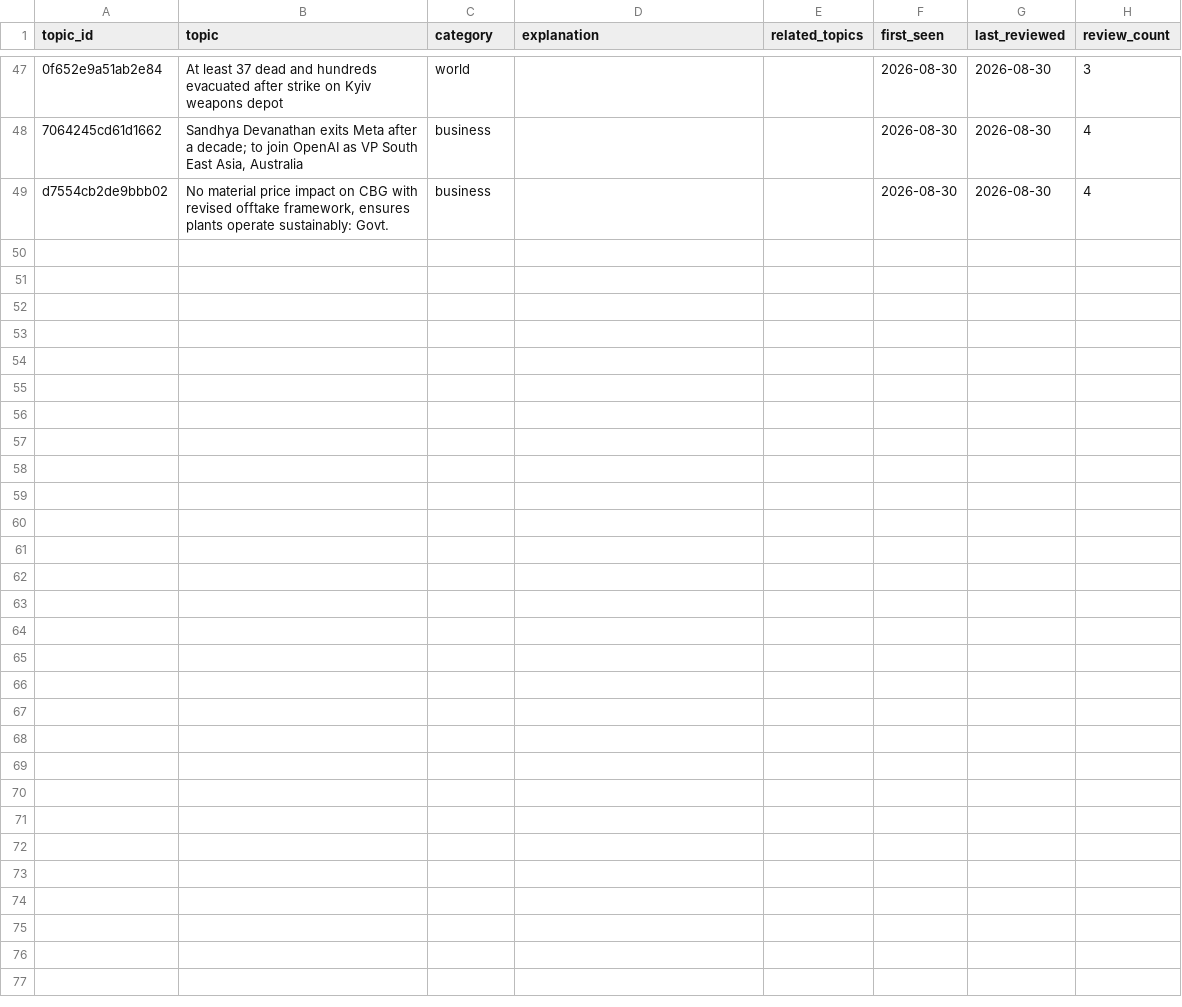
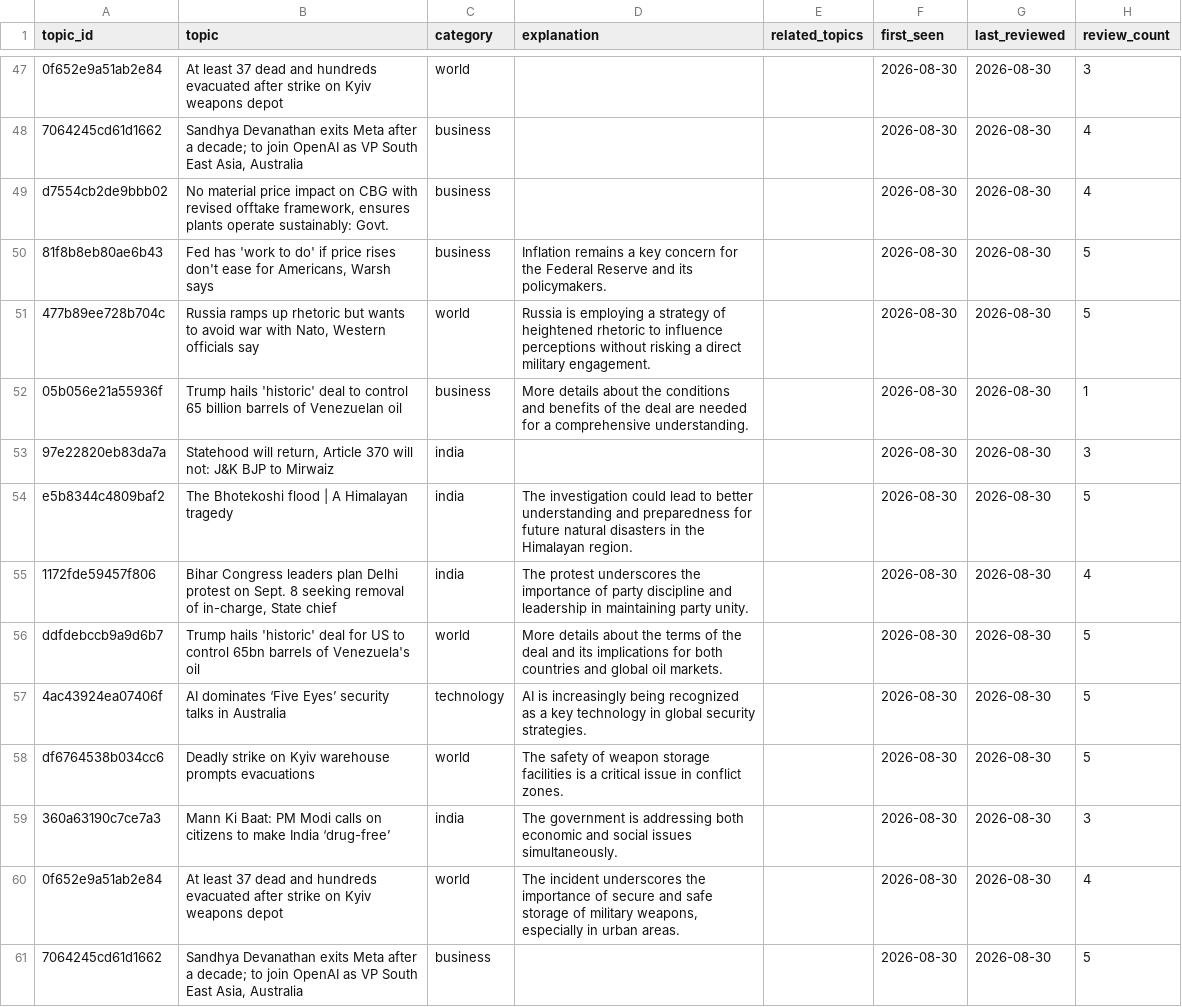
Before and after one commit to vishwasgarg5/news-knowledge-bot, a CSV file: data/knowledge_cards.csv, drawn as a sheet; only a part is shown, gaps mark what is left out; the diff names each change by its address in the sheet, - before the commit and + after, or states it on an @@ line.

```diff
--- a/data/knowledge_cards.csv
+++ b/data/knowledge_cards.csv
+row 50: 81f8b8eb80ae6b43 | Fed has 'work to do' if price rises don't ease for Americans, Warsh says | business | Inflation remains a key concern for the Federal Reserve and its policymakers. |  | 2026-08-30 | 2026-08-30 | 5
+row 51: 477b89ee728b704c | Russia ramps up rhetoric but wants to avoid war with Nato, Western officials say | world | Russia is employing a strategy of heightened rhetoric to influence perceptions without risking a direct military engagement. |  | 2026-08-30 | 2026-08-30 | 5
+row 52: 05b056e21a55936f | Trump hails 'historic' deal to control 65 billion barrels of Venezuelan oil | business | More details about the conditions and benefits of the deal are needed for a comprehensive understanding. |  | 2026-08-30 | 2026-08-30 | 1
+row 53: 97e22820eb83da7a | Statehood will return, Article 370 will not: J&K BJP to Mirwaiz | india |  |  | 2026-08-30 | 2026-08-30 | 3
+row 54: e5b8344c4809baf2 | The Bhotekoshi flood | A Himalayan tragedy | india | The investigation could lead to better understanding and preparedness for future natural disasters in the Himalayan region. |  | 2026-08-30 | 2026-08-30 | 5
+row 55: 1172fde59457f806 | Bihar Congress leaders plan Delhi protest on Sept. 8 seeking removal of in-charge, State chief | india | The protest underscores the importance of party discipline and leadership in maintaining party unity. |  | 2026-08-30 | 2026-08-30 | 4
+row 56: ddfdebccb9a9d6b7 | Trump hails 'historic' deal for US to control 65bn barrels of Venezuela's oil | world | More details about the terms of the deal and its implications for both countries and global oil markets. |  | 2026-08-30 | 2026-08-30 | 5
+row 57: 4ac43924ea07406f | AI dominates ‘Five Eyes’ security talks in Australia | technology | AI is increasingly being recognized as a key technology in global security strategies. |  | 2026-08-30 | 2026-08-30 | 5
+row 58: df6764538b034cc6 | Deadly strike on Kyiv warehouse prompts evacuations | world | The safety of weapon storage facilities is a critical issue in conflict zones. |  | 2026-08-30 | 2026-08-30 | 5
+row 59: 360a63190c7ce7a3 | Mann Ki Baat: PM Modi calls on citizens to make India ‘drug-free’ | india | The government is addressing both economic and social issues simultaneously. |  | 2026-08-30 | 2026-08-30 | 3
+row 60: 0f652e9a51ab2e84 | At least 37 dead and hundreds evacuated after strike on Kyiv weapons depot | world | The incident underscores the importance of secure and safe storage of military weapons, especially in urban areas. |  | 2026-08-30 | 2026-08-30 | 4
+row 61: 7064245cd61d1662 | Sandhya Devanathan exits Meta after a decade; to join OpenAI as VP South East Asia, Australia | business |  |  | 2026-08-30 | 2026-08-30 | 5
```
Also changed, not shown: data/current_affairs.csv, data/news_history.csv, 2 other files.
